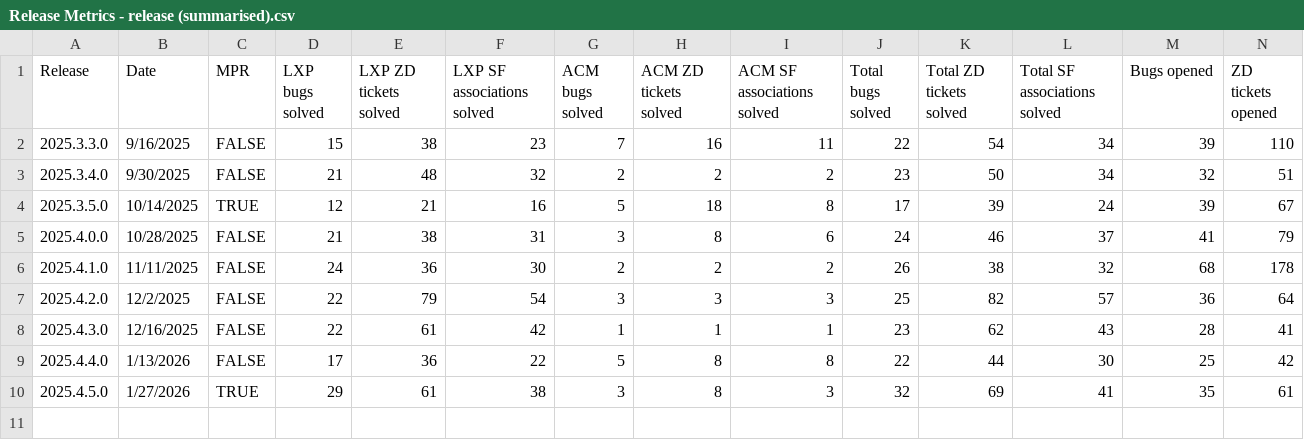
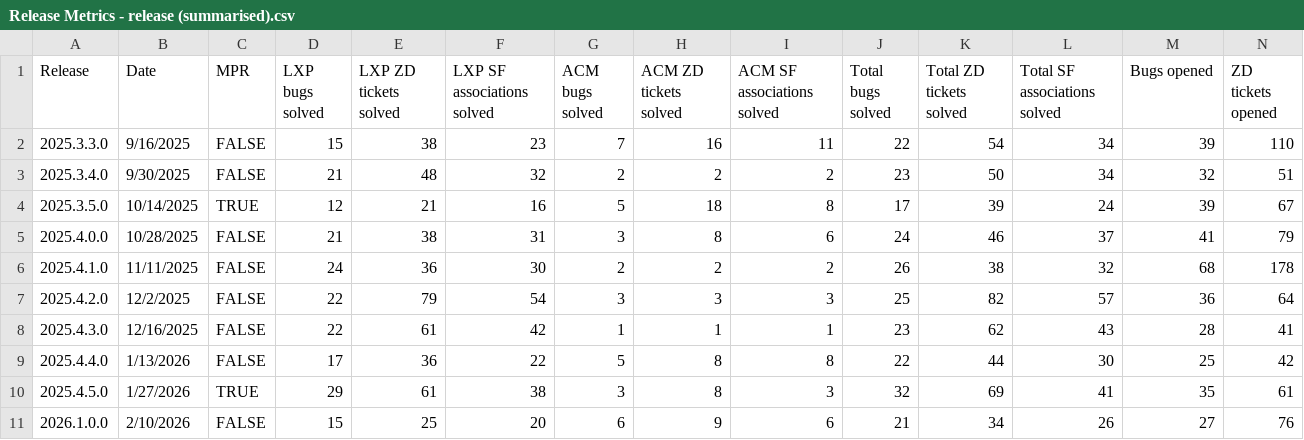
Before and after one commit to NathalieTSE/TS-Dashboard, a CSV file: Release Metrics - release (summarised).csv, drawn as a sheet; only a part is shown; rows hold the shown columns only; the diff names each change by its address in the sheet, - before the commit and + after, or states it on an @@ line.

Commit message:
Add files via upload

```diff
--- a/Release Metrics - release (summarised).csv
+++ b/Release Metrics - release (summarised).csv
+row 11: 2026.1.0.0 | 2/10/2026 | FALSE | 15 | 25 | 20 | 6 | 9 | 6 | 21 | 34 | 26 | 27 | 76
```
